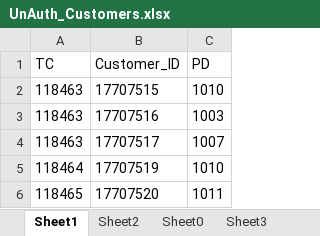
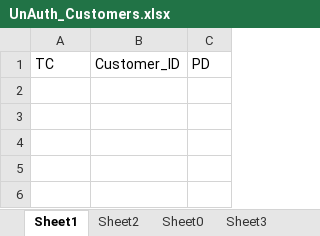
Before and after one commit to saribshamim001/storage, an Excel workbook: Data/UnAuth_Customers.xlsx, sheet Sheet1, drawn as a sheet; values as stored, in another font and other column widths than the file's, no borders; the diff names each change by its address in the sheet, - before the commit and + after, or states it on an @@ line.

Commit message:
Commiting scripts + their data

```diff
--- a/Data/UnAuth_Customers.xlsx (sheet Sheet1)
+++ b/Data/UnAuth_Customers.xlsx (sheet Sheet1)
-row 2: 118463 | 17707515 | 1010
-row 3: 118463 | 17707516 | 1003
-row 4: 118463 | 17707517 | 1007
-row 5: 118464 | 17707519 | 1010
-row 6: 118465 | 17707520 | 1011
```
Also changed, not shown: Excel Data/DevopsTC_customerIndividual.xlsx, Excel Data/unAuthAccounts.xlsx, 6 other files.
